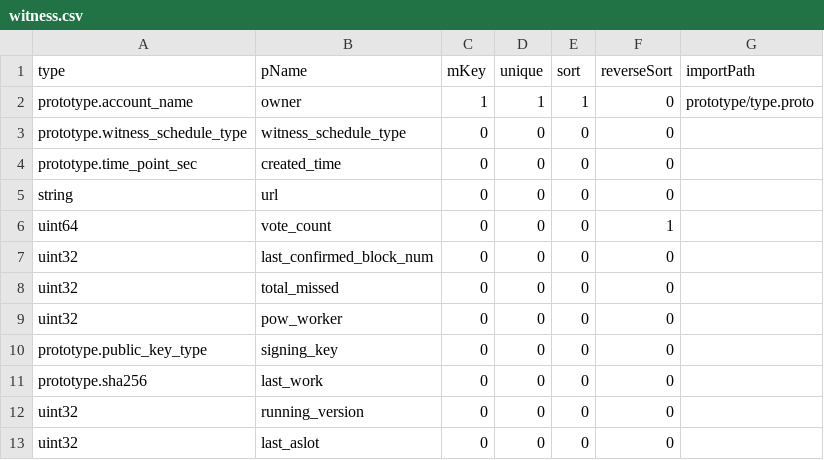
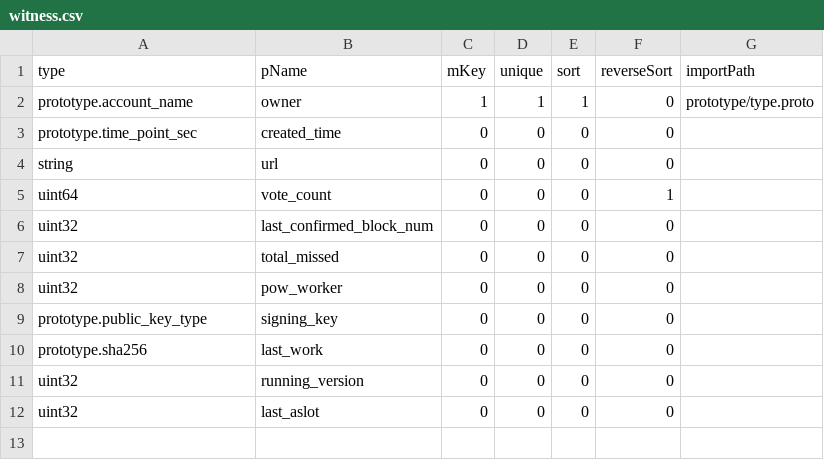
Before and after one commit to coschain/contentos-go, a CSV file: app/table/table-define/witness.csv, drawn as a sheet.

Commit message:
remove witness type

```diff
--- a/app/table/table-define/witness.csv
+++ b/app/table/table-define/witness.csv
@@ -2,3 +2,2 @@ type                           ,pName                   ,mKey,unique,sort,revers
 prototype.account_name         ,owner                   ,1   ,1     ,1   ,0          ,prototype/type.proto
-prototype.witness_schedule_type,witness_schedule_type   ,0   ,0     ,0   ,0          ,
 prototype.time_point_sec       ,created_time            ,0   ,0     ,0   ,0          ,
```
Also changed, not shown: 35 other files.
